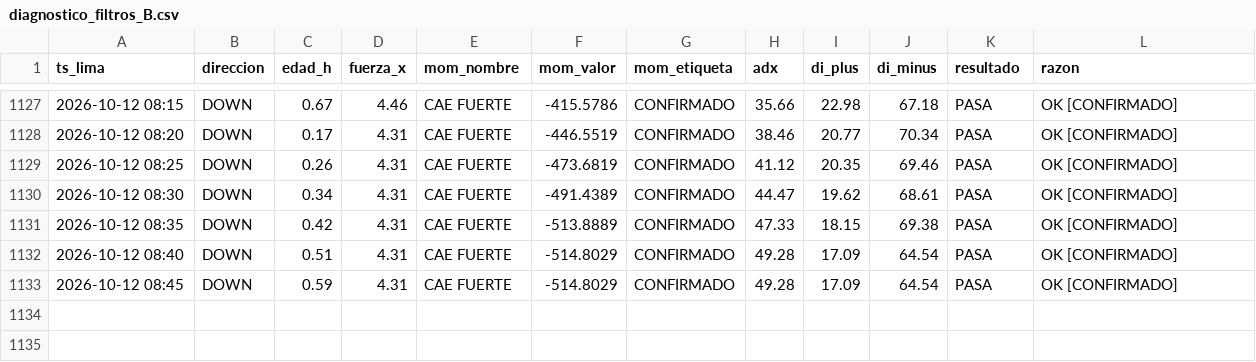
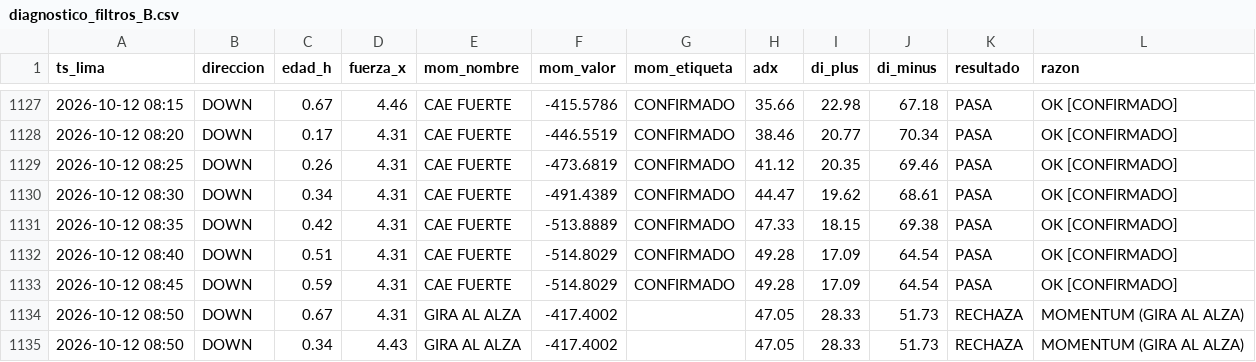
Before and after one commit to Interpage188/interpage, a CSV file: data/diagnostico_filtros_B.csv, drawn as a sheet; only a part is shown, gaps mark what is left out; the diff names each change by its address in the sheet, - before the commit and + after, or states it on an @@ line.

```diff
--- a/data/diagnostico_filtros_B.csv
+++ b/data/diagnostico_filtros_B.csv
+row 1134: 2026-10-12 08:50 | DOWN | 0.67 | 4.31 | GIRA AL ALZA | -417.4002 |  | 47.05 | 28.33 | 51.73 | RECHAZA | MOMENTUM (GIRA AL ALZA)
+row 1135: 2026-10-12 08:50 | DOWN | 0.34 | 4.43 | GIRA AL ALZA | -417.4002 |  | 47.05 | 28.33 | 51.73 | RECHAZA | MOMENTUM (GIRA AL ALZA)
```
Also changed, not shown: 1 other file.
